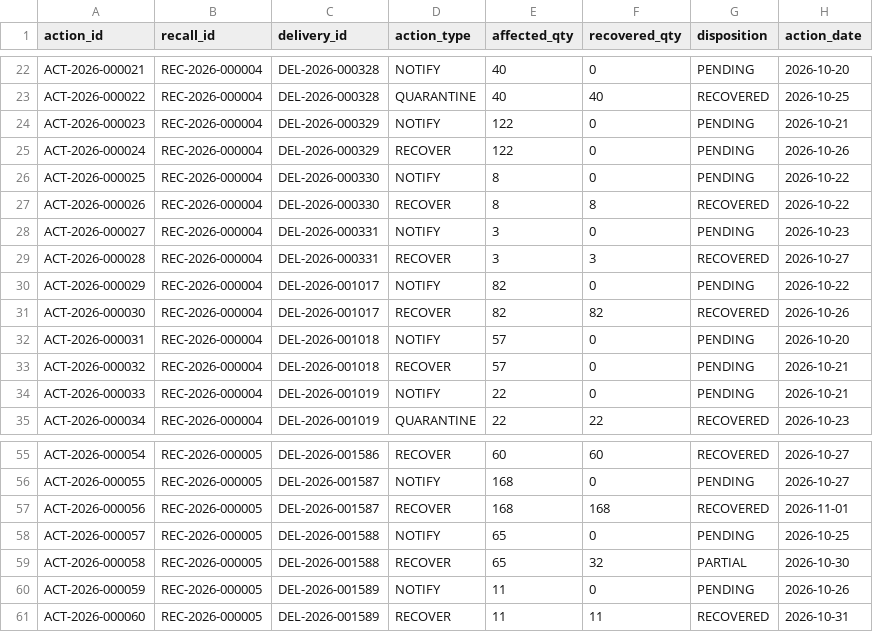
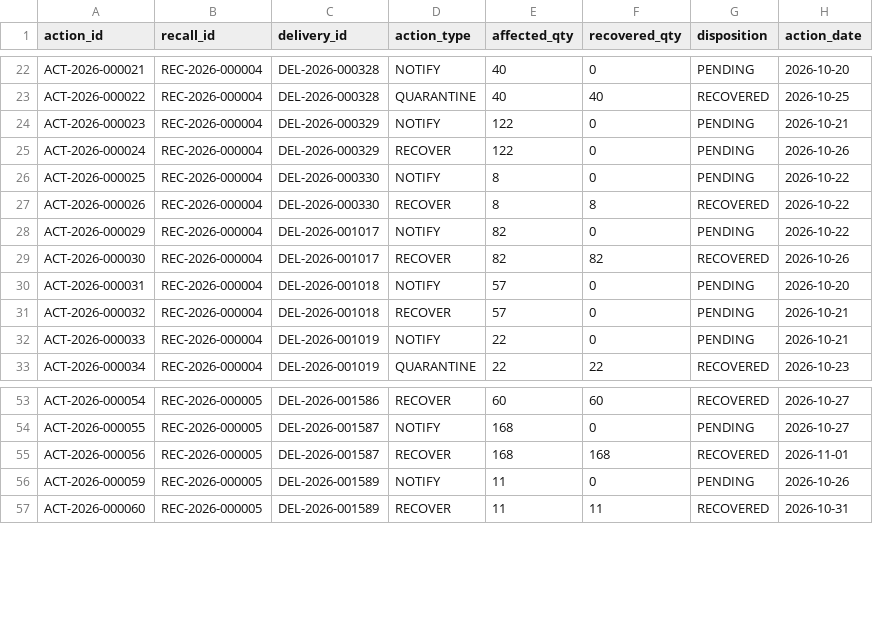
Before and after one commit to Chanduanni/recall-traceability-data, a CSV file: data/recall_actions.csv, drawn as a sheet; only a part is shown, gaps mark what is left out.

```diff
--- a/data/recall_actions.csv
+++ b/data/recall_actions.csv
@@ -27,4 +27,2 @@ ACT-2026-000025,REC-2026-000004,DEL-2026-000330,NOTIFY,8,0,PENDING,2026-10-22
 ACT-2026-000026,REC-2026-000004,DEL-2026-000330,RECOVER,8,8,RECOVERED,2026-10-22
-ACT-2026-000027,REC-2026-000004,DEL-2026-000331,NOTIFY,3,0,PENDING,2026-10-23
-ACT-2026-000028,REC-2026-000004,DEL-2026-000331,RECOVER,3,3,RECOVERED,2026-10-27
 ACT-2026-000029,REC-2026-000004,DEL-2026-001017,NOTIFY,82,0,PENDING,2026-10-22
@@ -57,4 +55,2 @@ ACT-2026-000055,REC-2026-000005,DEL-2026-001587,NOTIFY,168,0,PENDING,2026-10-27
 ACT-2026-000056,REC-2026-000005,DEL-2026-001587,RECOVER,168,168,RECOVERED,2026-11-01
-ACT-2026-000057,REC-2026-000005,DEL-2026-001588,NOTIFY,65,0,PENDING,2026-10-25
-ACT-2026-000058,REC-2026-000005,DEL-2026-001588,RECOVER,65,32,PARTIAL,2026-10-30
 ACT-2026-000059,REC-2026-000005,DEL-2026-001589,NOTIFY,11,0,PENDING,2026-10-26
```
Also changed, not shown: data/deliveries.csv, data/production_consumption.csv, 2 other files.
